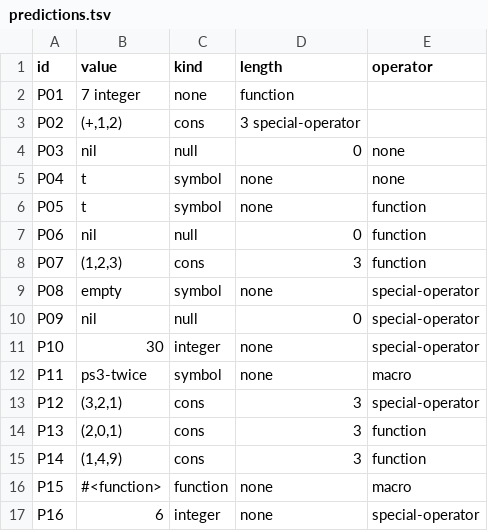
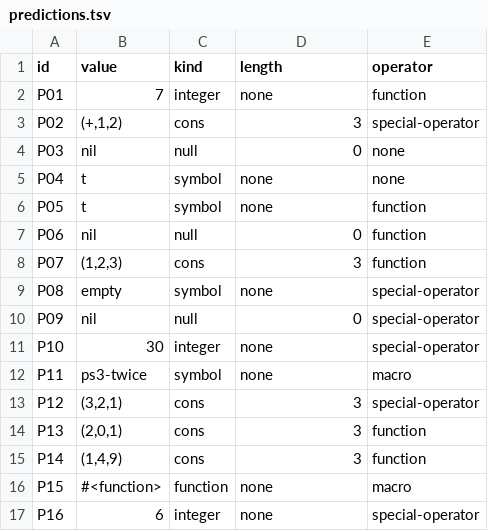
Before and after one commit to WhiteLicorice/cmsc-124-ps3-starter, a TSV file: predictions.tsv, drawn as a sheet.

```diff
--- a/predictions.tsv
+++ b/predictions.tsv
@@ -1,4 +1,4 @@
 id	value	kind	length	operator
-P01	7 integer	none	function
-P02	(+,1,2)	cons	3 special-operator
+P01	7	integer	none	function
+P02	(+,1,2)	cons	3	special-operator
 P03	nil	null	0	none
```
Also changed, not shown: 1 other file.
